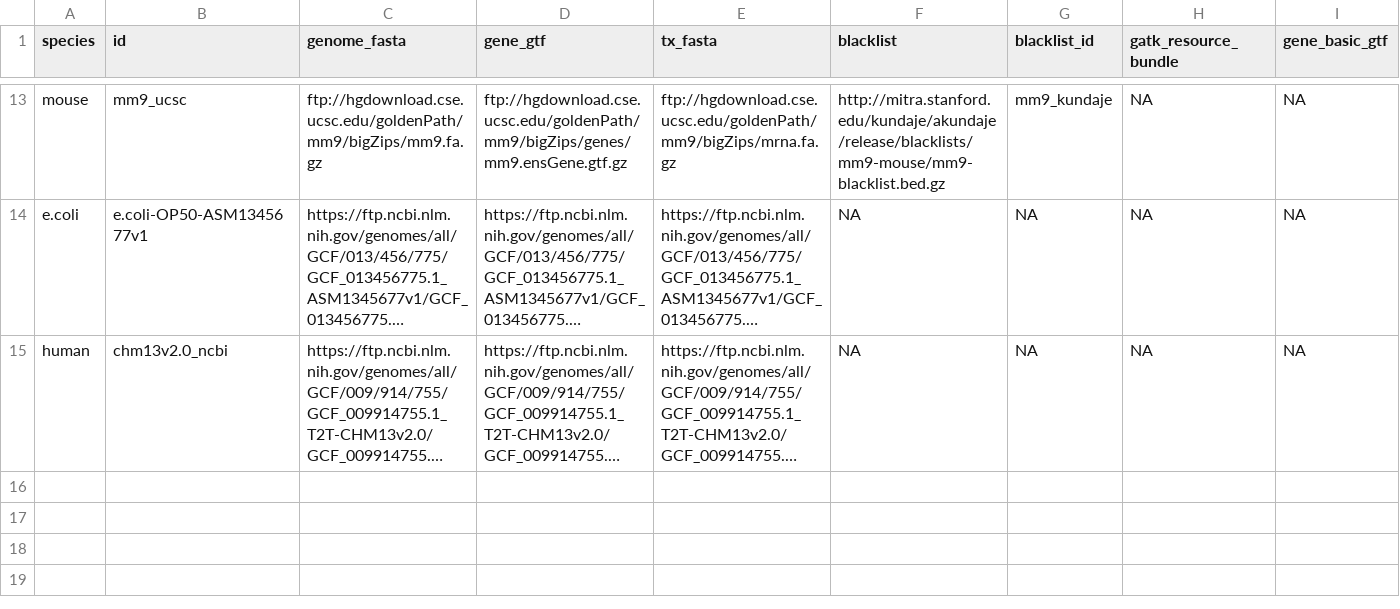
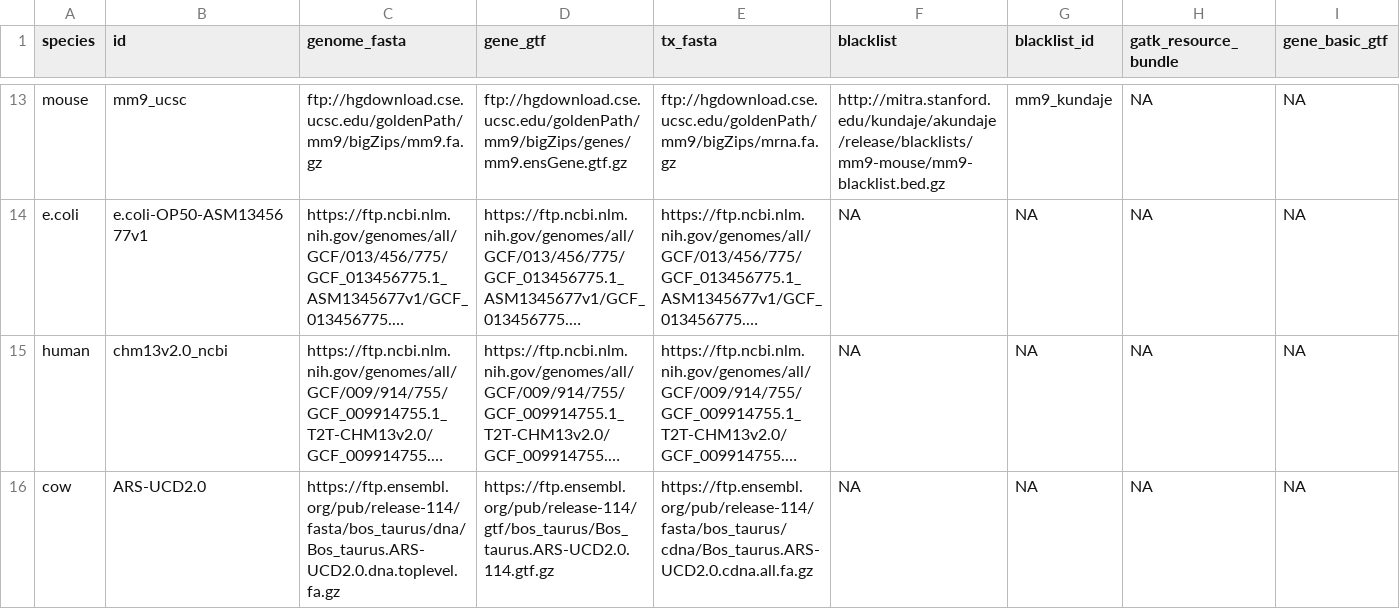
Before and after one commit to vari-bbc/prep_bbc_shared, a TSV file: bin/species.tsv, drawn as a sheet; only a part is shown, gaps mark what is left out; long unchanged cells end in …; the diff names each change by its address in the sheet, - before the commit and + after, or states it on an @@ line.

Commit message:
Add cow

```diff
--- a/bin/species.tsv
+++ b/bin/species.tsv
+row 16: cow | ARS-UCD2.0 | https://ftp.ensembl.org/pub/release-114/fasta/bos_taurus/dna/Bos_taurus.ARS-UCD2.0.dna.toplevel.fa.gz | https://ftp.ensembl.org/pub/release-114/gtf/bos_taurus/Bos_taurus.ARS-UCD2.0.114.gtf.gz | https://ftp.ensembl.org/pub/release-114/fasta/bos_taurus/cdna/Bos_taurus.ARS-UCD2.0.cdna.all.fa.gz | NA | NA | NA | NA
```
